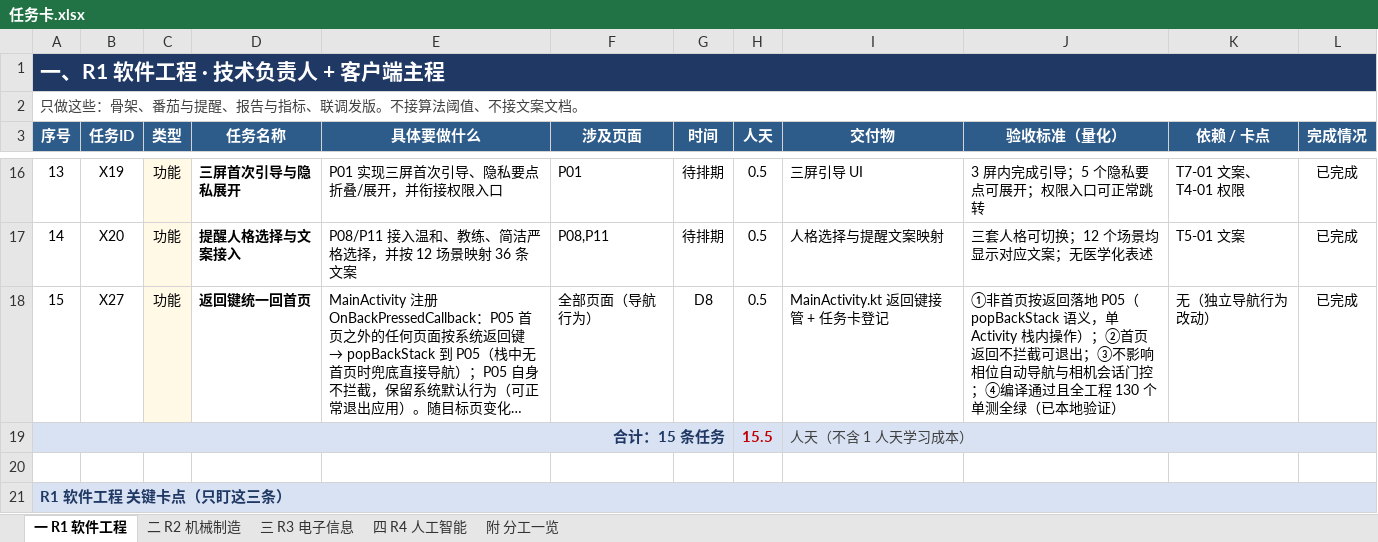
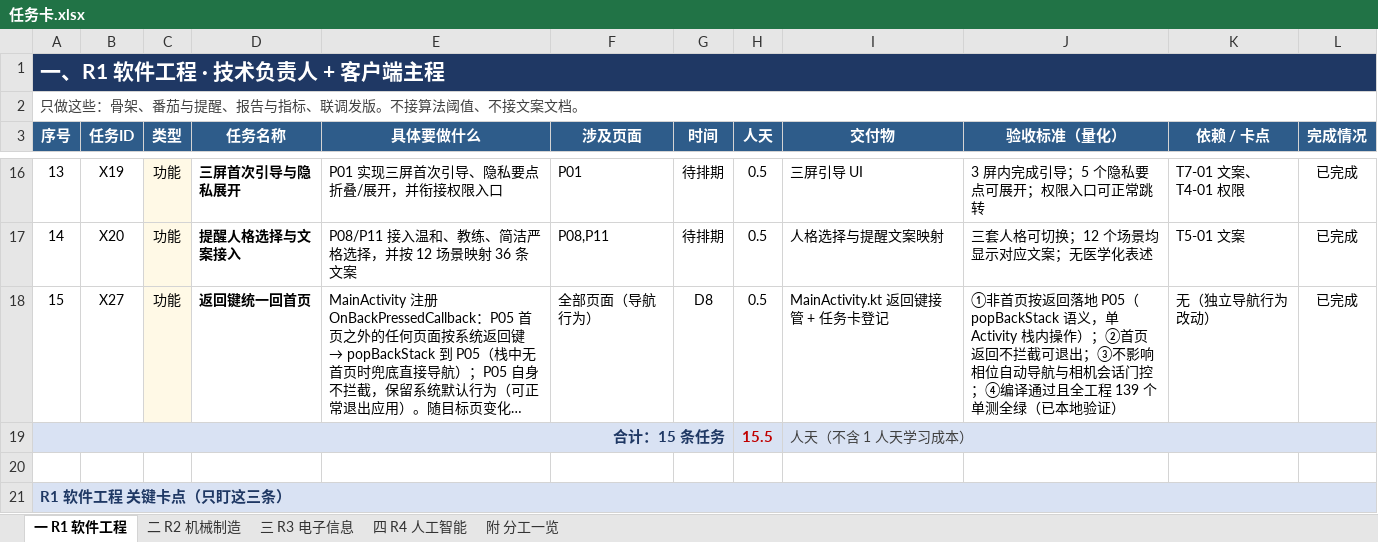
Before and after one commit to Giter639/Longxiang12, an Excel workbook: 任务卡.xlsx, sheet 一 R1 软件工程, drawn as a sheet; only a part is shown, gaps mark what is left out; long unchanged cells end in …; values as stored, in another font and other column widths than the file's, no borders; the diff names each change by its address in the sheet, - before the commit and + after, or states it on an @@ line.

```diff
--- a/任务卡.xlsx (sheet 一 R1 软件工程)
+++ b/任务卡.xlsx (sheet 一 R1 软件工程)
-J18 (验收标准（量化）): …全工程 130 个单测全…
+J18 (验收标准（量化）): …全工程 139 个单测全…
```
Also changed, not shown: sheet 三 R3 电子信息, 13 other files.
